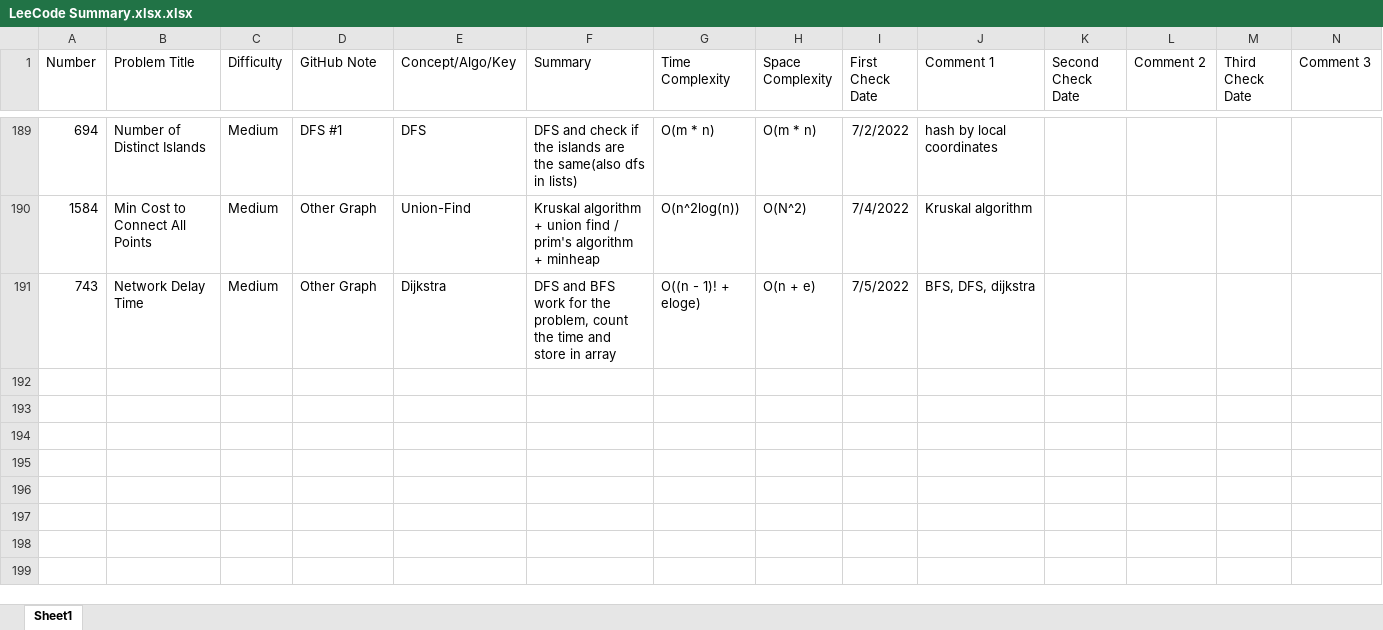
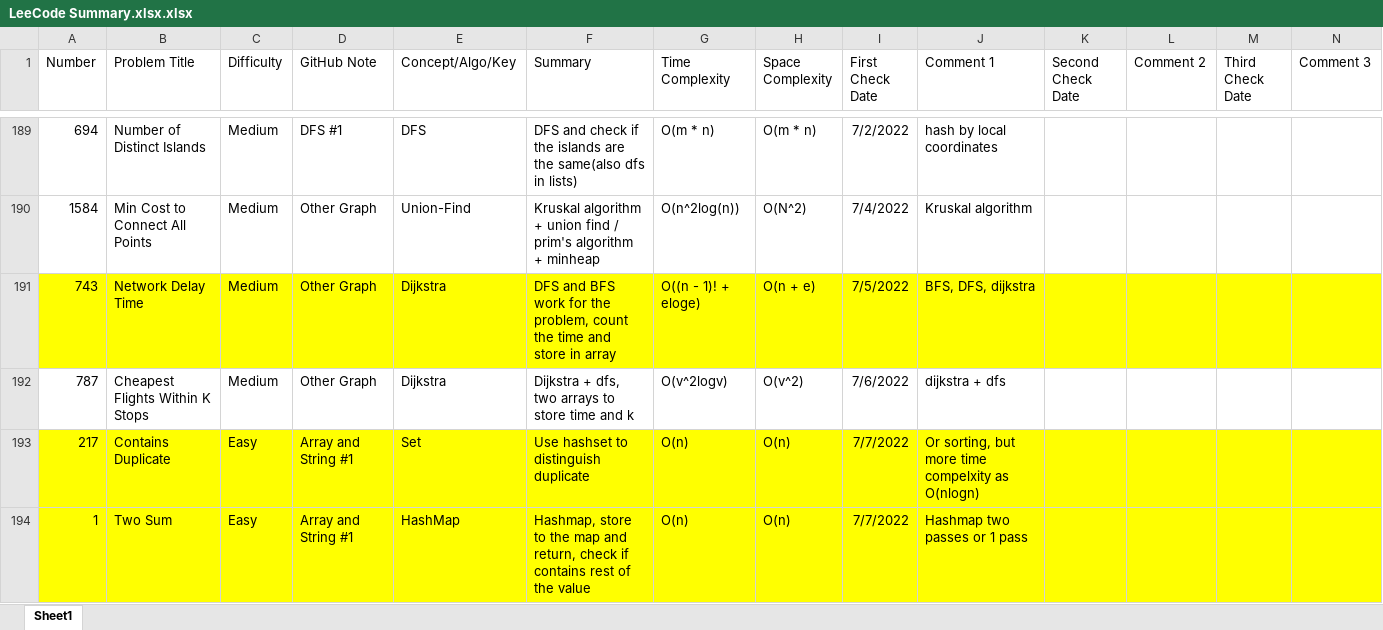
Before and after one commit to hhhwenjun/leetcode-note-java, an Excel workbook: LeeCode Summary.xlsx.xlsx, sheet Sheet1, drawn as a sheet; only a part is shown, gaps mark what is left out; values as stored, in another font and other column widths than the file's, no borders; the diff covers the shown part only; the diff names each change by its address in the sheet, - before the commit and + after, or states it on an @@ line.

```diff
--- a/LeeCode Summary.xlsx.xlsx (sheet Sheet1)
+++ b/LeeCode Summary.xlsx.xlsx (sheet Sheet1)
-A191:N191 fill: none
+A191:N191 fill: #FFFF00
+row 192: 787 | Cheapest Flights Within K Stops | Medium | Other Graph | Dijkstra | Dijkstra + dfs, two arrays to store time and k | O(v^2logv) | O(v^2) | 7/6/2022 | dijkstra + dfs
+row 193: 217 | Contains Duplicate | Easy | Array and String #1 | Set | Use hashset to distinguish duplicate | O(n) | O(n) | 7/7/2022 | Or sorting, but more time compelxity as O(nlogn)
+row 194: 1 | Two Sum | Easy | Array and String #1 | HashMap | Hashmap, store to the map and return, check if contains rest of the value | O(n) | O(n) | 7/7/2022 | Hashmap two passes or 1 pass
```
Also changed, not shown: 4 added rows and cell formats elsewhere in this sheet, 4 other files.
